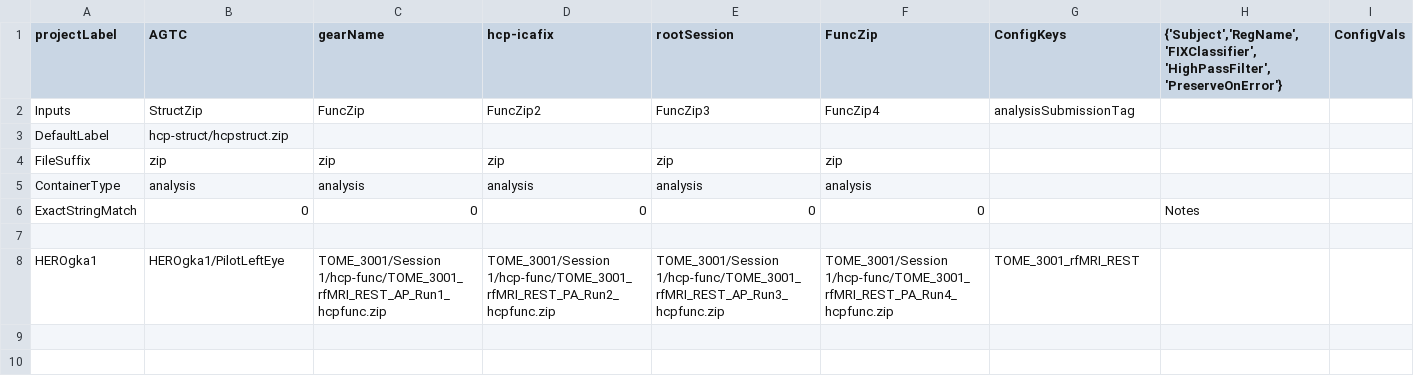
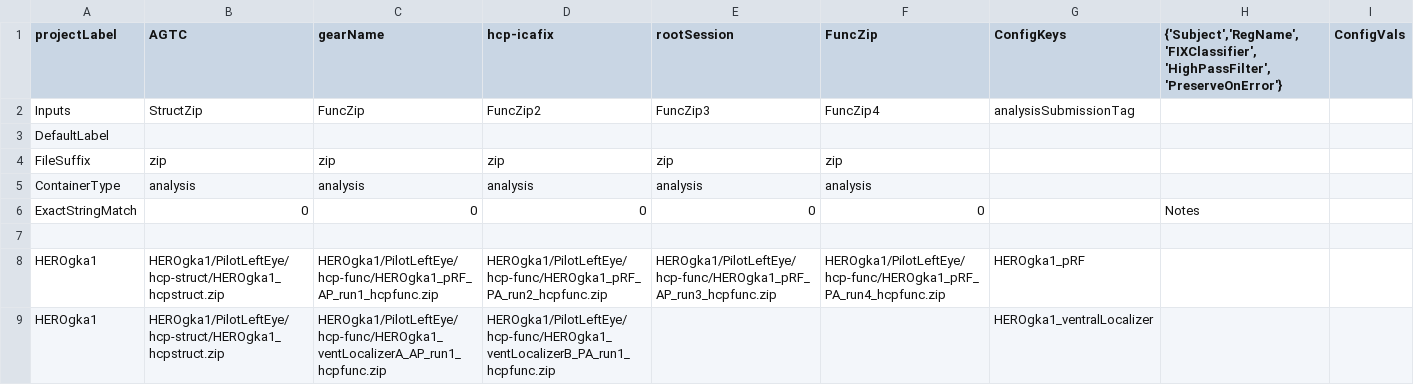
Before and after one commit to gkaguirrelab/mriAGTCAnalysis, a CSV file: code/submitGears/agtcHCPFuncICAFIX.csv, drawn as a sheet; only a part is shown; removed rows and columns are numbered as before the commit, all else as after; rows hold the shown columns only; the diff names each change by its address in the sheet, - before the commit and + after, or states it on an @@ line.

```diff
--- a/code/submitGears/agtcHCPFuncICAFIX.csv
+++ b/code/submitGears/agtcHCPFuncICAFIX.csv
-B3 (AGTC): hcp-struct/hcpstruct.zip
+B3 (AGTC): (empty)
-row 8: HEROgka1 | HEROgka1/PilotLeftEye | TOME_3001/Session 1/hcp-func/TOME_3001_rfMRI_REST_AP_Run1_hcpfunc.zip | TOME_3001/Session 1/hcp-func/TOME_3001_rfMRI_REST_PA_Run2_hcpfunc.zip | TOME_3001/Session 1/hcp-func/TOME_3001_rfMRI_REST_AP_Run3_hcpfunc.zip | TOME_3001/Session 1/hcp-func/TOME_3001_rfMRI_REST_PA_Run4_hcpfunc.zip | TOME_3001_rfMRI_REST
+row 8: HEROgka1 | HEROgka1/PilotLeftEye/hcp-struct/HEROgka1_hcpstruct.zip | HEROgka1/PilotLeftEye/hcp-func/HEROgka1_pRF_AP_run1_hcpfunc.zip | HEROgka1/PilotLeftEye/hcp-func/HEROgka1_pRF_PA_run2_hcpfunc.zip | HEROgka1/PilotLeftEye/hcp-func/HEROgka1_pRF_AP_run3_hcpfunc.zip | HEROgka1/PilotLeftEye/hcp-func/HEROgka1_pRF_PA_run4_hcpfunc.zip | HEROgka1_pRF
+row 9: HEROgka1 | HEROgka1/PilotLeftEye/hcp-struct/HEROgka1_hcpstruct.zip | HEROgka1/PilotLeftEye/hcp-func/HEROgka1_ventLocalizerA_AP_run1_hcpfunc.zip | HEROgka1/PilotLeftEye/hcp-func/HEROgka1_ventLocalizerB_PA_run1_hcpfunc.zip |  |  | HEROgka1_ventralLocalizer
```
Also changed, not shown: code/submitGears/agtcHCPFuncParams.csv, code/submitGears/agtcHCPStructParams.csv.
